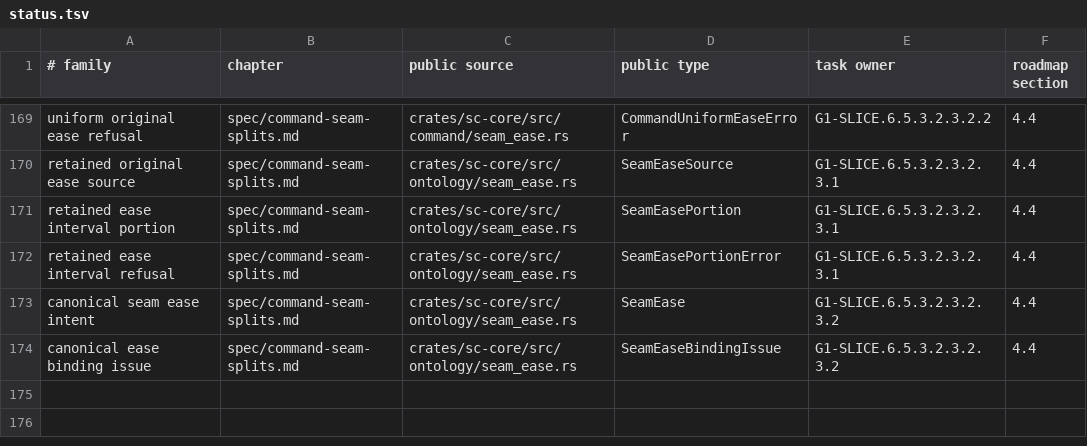
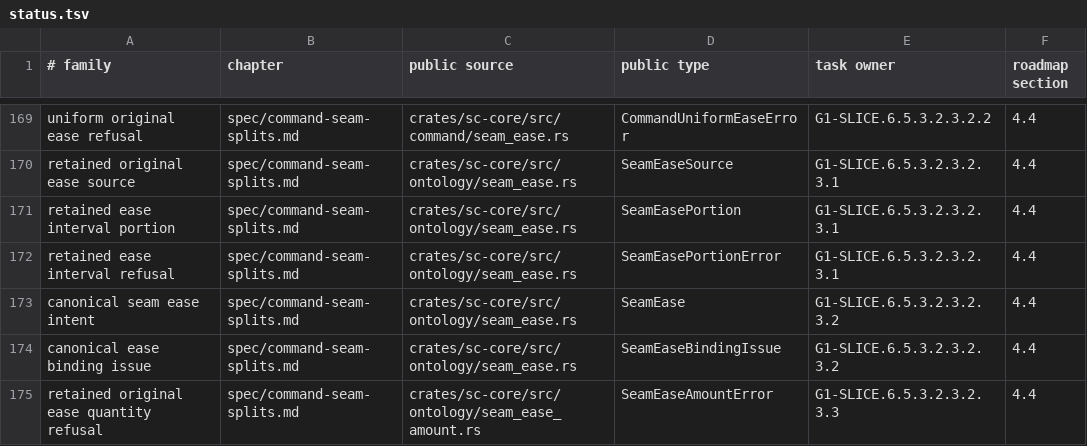
Before and after one commit to rdje/stitchcad, a TSV file: docs/tasks/artifacts/book_publication/status.tsv, drawn as a sheet; only a part is shown, gaps mark what is left out; the diff names each change by its address in the sheet, - before the commit and + after, or states it on an @@ line.

Commit message:
STITCHCAD-G1-0493 (leaf G1-SLICE.6.5.3.2.3.2.3.3): conserve retained quantities from original cumulative boundaries
- Add native uniform explicit source cumulative/interval and portion quantities with both directed endpoint checks,original eligibility/progress/correspondence/numeric causes and the shared boundary rounding kernel.
- Retained command views keep original source/literal/domain separately from target allocation. Native nested portions/intermediate command views preserve[0,±1,0] in both orders;sewing46/docs4/strict lib+sewing Clippy/fmt pass.35 independent Fraction rows now check direct/retained quantities in both directions,producer bytes exact.
- Book88/174/1560/2660 and glossary0 pass;retain whole0492 in647,retention1101 passes with active47/64. LIVE G1 stays6/18;scoped retained acceptance next,D301 nonuniform/context/stops/lineage/paired effects remain owned.

```diff
--- a/docs/tasks/artifacts/book_publication/status.tsv
+++ b/docs/tasks/artifacts/book_publication/status.tsv
+row 175: retained original ease quantity refusal | spec/command-seam-splits.md | crates/sc-core/src/ontology/seam_ease_amount.rs | SeamEaseAmountError | G1-SLICE.6.5.3.2.3.2.3.3 | 4.4
```
Also changed, not shown: 15 other files.
